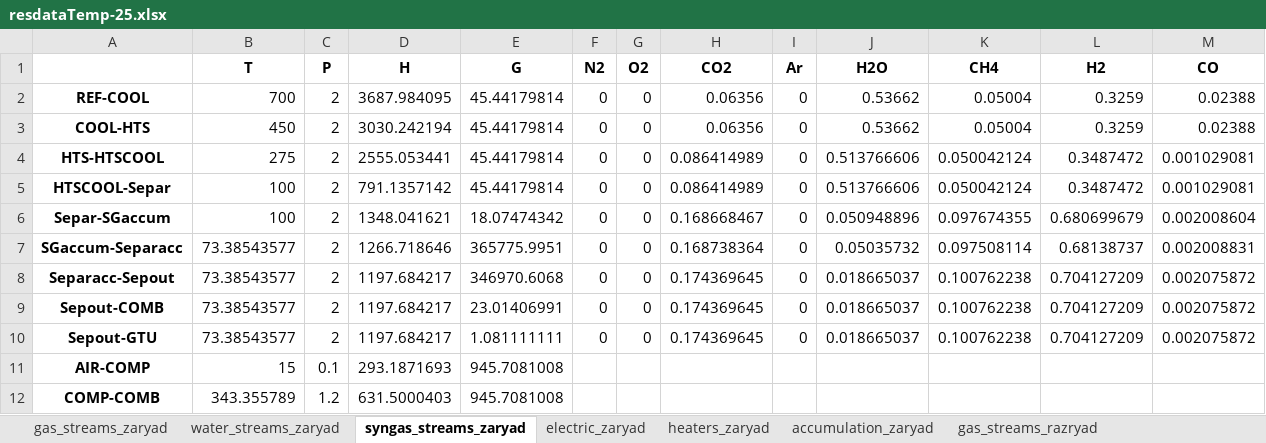
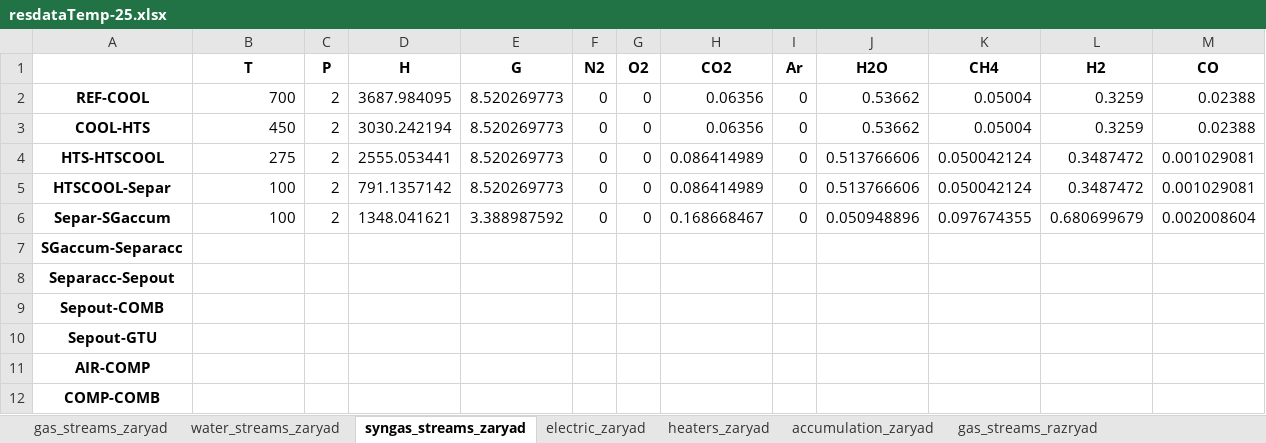
Before and after one commit to maksimovia/GZ, an Excel workbook: resdataTemp-25.xlsx, sheet syngas_streams_zaryad, drawn as a sheet; only a part is shown; values as stored, in another font and other column widths than the file's, no borders; the diff covers the shown part only; the diff names each change by its address in the sheet, - before the commit and + after, or states it on an @@ line.

```diff
--- a/resdataTemp-25.xlsx (sheet syngas_streams_zaryad)
+++ b/resdataTemp-25.xlsx (sheet syngas_streams_zaryad)
-E2:E5 (G): 45.44179814
+E2:E5 (G): 8.520269773
-E6 (G): 18.07474342
+E6 (G): 3.388987592
-B7:B10 (T): 73.38543577
+B7:B10 (T): (empty)
-C7:C10 (P): 2
+C7:C10 (P): (empty)
-D7 (H): 1266.718646
+D7 (H): (empty)
-E7 (G): 365775.9951
+E7 (G): (empty)
-F7:F10 (N2): 0
+F7:F10 (N2): (empty)
-G7:G10 (O2): 0
+G7:G10 (O2): (empty)
-H7 (CO2): 0.168738364
+H7 (CO2): (empty)
-I7:I10 (Ar): 0
+I7:I10 (Ar): (empty)
-J7 (H2O): 0.05035732
+J7 (H2O): (empty)
-K7 (CH4): 0.097508114
+K7 (CH4): (empty)
-L7 (H2): 0.68138737
+L7 (H2): (empty)
-M7 (CO): 0.002008831
+M7 (CO): (empty)
-D8:D10 (H): 1197.684217
+D8:D10 (H): (empty)
-E8 (G): 346970.6068
+E8 (G): (empty)
-H8:H10 (CO2): 0.174369645
+H8:H10 (CO2): (empty)
-J8:J10 (H2O): 0.018665037
+J8:J10 (H2O): (empty)
-K8:K10 (CH4): 0.100762238
+K8:K10 (CH4): (empty)
-L8:L10 (H2): 0.704127209
+L8:L10 (H2): (empty)
-M8:M10 (CO): 0.002075872
+M8:M10 (CO): (empty)
-E9 (G): 23.01406991
+E9 (G): (empty)
-E10 (G): 1.081111111
+E10 (G): (empty)
-B11 (T): 15
+B11 (T): (empty)
-C11 (P): 0.1
+C11 (P): (empty)
-D11 (H): 293.1871693
+D11 (H): (empty)
-E11:E12 (G): 945.7081008
+E11:E12 (G): (empty)
-B12 (T): 343.355789
+B12 (T): (empty)
-C12 (P): 1.2
+C12 (P): (empty)
-D12 (H): 631.5000403
+D12 (H): (empty)
```
Also changed, not shown: 36 edited cells elsewhere in this sheet, sheet water_streams_zaryad, sheet water_streams_razryad, sheet gas_streams_razryad, sheet gas_streams_zaryad, sheet syngas_streams_razryad, sheet heaters_zaryad, 5 more sheets, resdataTemp-29.xlsx, resdataTemp-5.xlsx, 6 other files.
